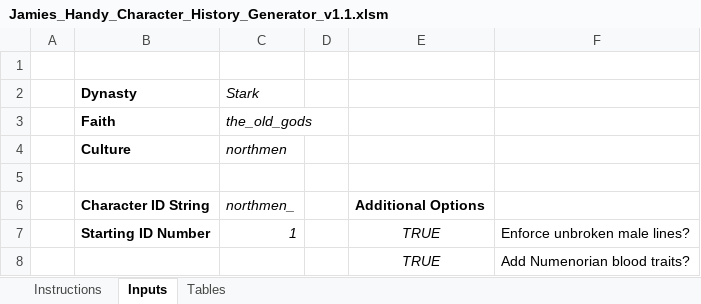
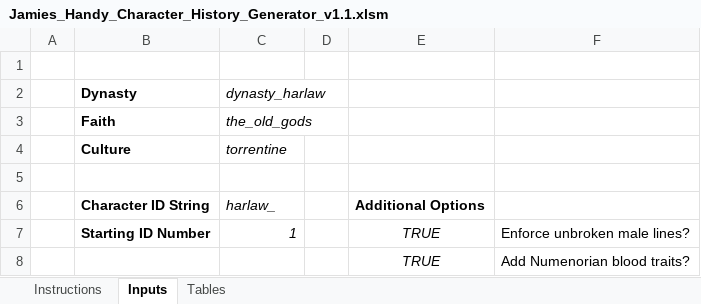
Before and after one commit to RowanMaBoot/SevenKingdoms-CK3, an Excel workbook: tools/JamiesCharacterHistoryGenerator/Jamies_Handy_Character_History_Generator_v1.1.xlsm, sheet Inputs, drawn as a sheet; only a part is shown; values as stored, in another font and other column widths than the file's, no borders; charts and pictures not drawn; the diff names each change by its address in the sheet, - before the commit and + after, or states it on an @@ line.

```diff
--- a/tools/JamiesCharacterHistoryGenerator/Jamies_Handy_Character_History_Generator_v1.1.xlsm (sheet Inputs)
+++ b/tools/JamiesCharacterHistoryGenerator/Jamies_Handy_Character_History_Generator_v1.1.xlsm (sheet Inputs)
-C2: Stark
+C2: dynasty_harlaw
-C4 (dynasty_harlaw): northmen
+C4 (dynasty_harlaw): torrentine
-C6 (dynasty_harlaw): northmen_
+C6 (dynasty_harlaw): harlaw_
```
Also changed, not shown: sheet Tables, 14 other files.
